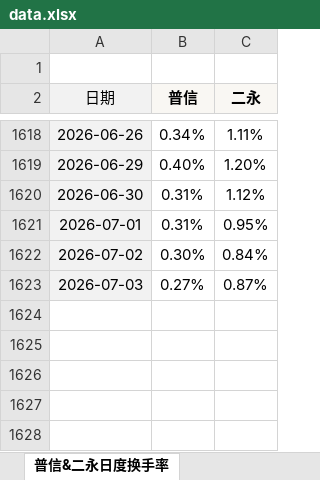
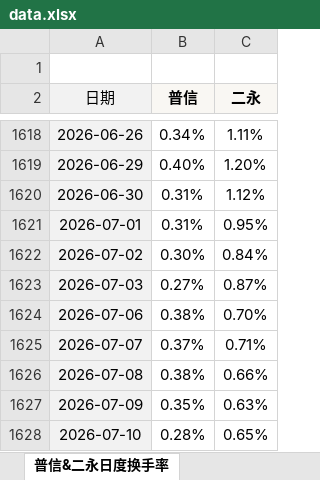
Before and after one commit to cayinc/puxin-bond-liquidity, an Excel workbook: data.xlsx, sheet 普信&二永日度换手率, drawn as a sheet; only a part is shown, gaps mark what is left out; values as stored, in another font and other column widths than the file's, no borders; conditional formats not drawn; the diff names each change by its address in the sheet, - before the commit and + after, or states it on an @@ line.

```diff
--- a/data.xlsx (sheet 普信&二永日度换手率)
+++ b/data.xlsx (sheet 普信&二永日度换手率)
+row 1624: 2026-07-06 | 0.38% | 0.70%
+row 1625: 2026-07-07 | 0.37% | 0.71%
+row 1626: 2026-07-08 | 0.38% | 0.66%
+row 1627: 2026-07-09 | 0.35% | 0.63%
+row 1628: 2026-07-10 | 0.28% | 0.65%
```
Also changed, not shown: sheet 机构净买入普信, sheet 换手率&成交量, sheet TKN统计, charts or pictures.
